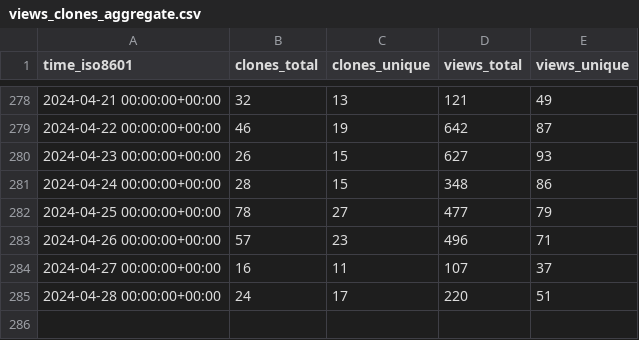
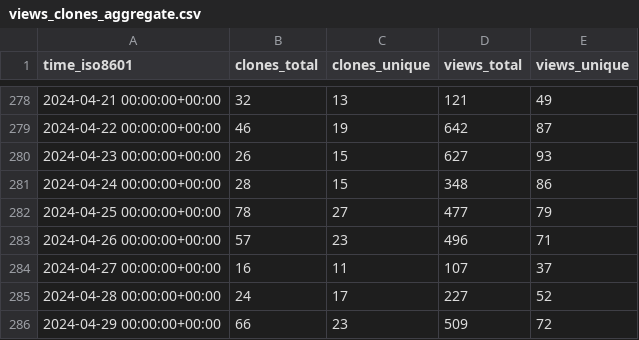
Before and after one commit to ChandanChainani/superduperdb, a CSV file: SuperDuperDB/superduperdb/ghrs-data/views_clones_aggregate.csv, drawn as a sheet; only a part is shown, gaps mark what is left out.

```diff
--- a/SuperDuperDB/superduperdb/ghrs-data/views_clones_aggregate.csv
+++ b/SuperDuperDB/superduperdb/ghrs-data/views_clones_aggregate.csv
@@ -284,2 +284,3 @@ time_iso8601,clones_total,clones_unique,views_total,views_unique
 2024-04-27 00:00:00+00:00,16,11,107,37
-2024-04-28 00:00:00+00:00,24,17,220,51
+2024-04-28 00:00:00+00:00,24,17,227,52
+2024-04-29 00:00:00+00:00,66,23,509,72
```
Also changed, not shown: 1 other file.
